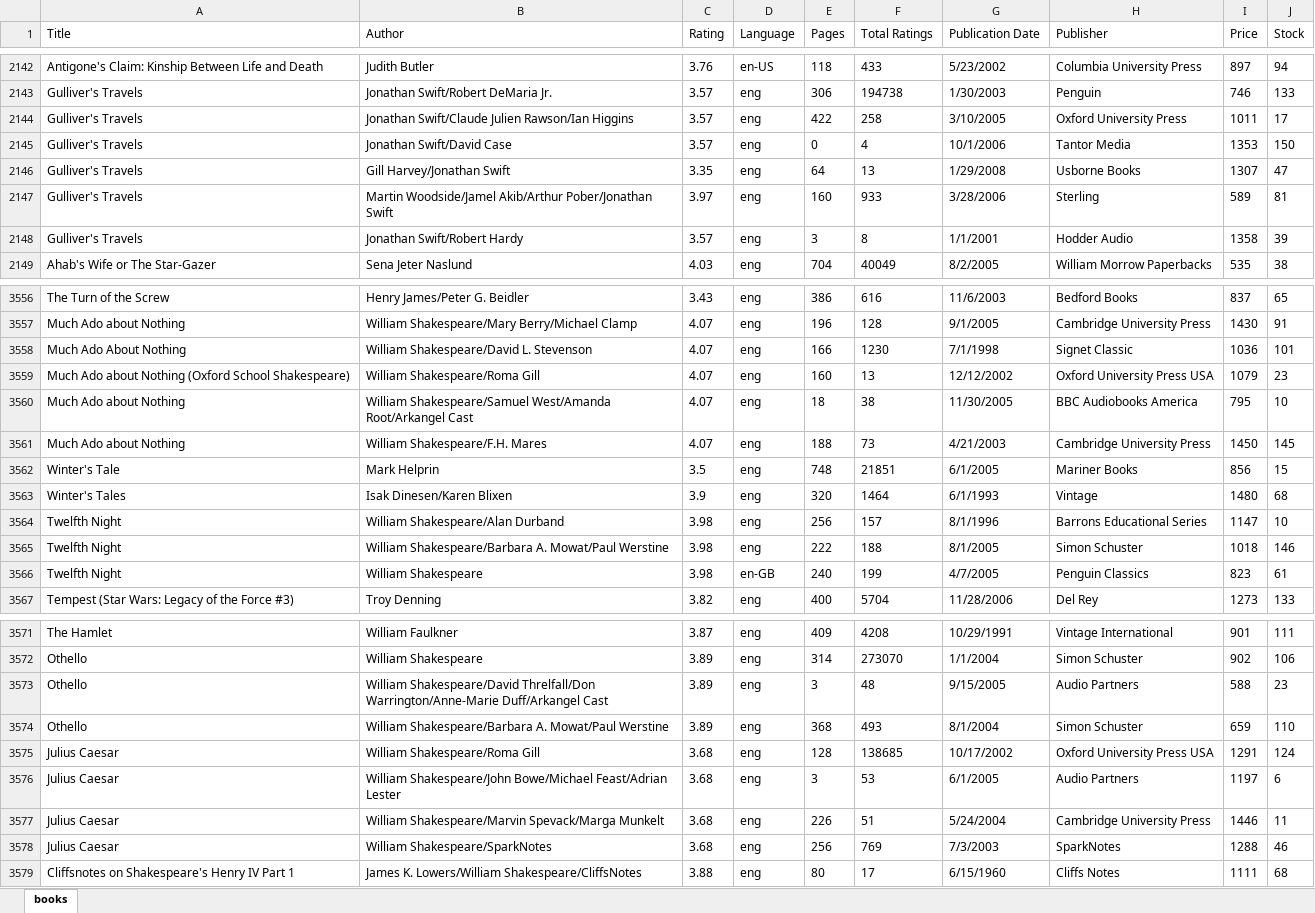
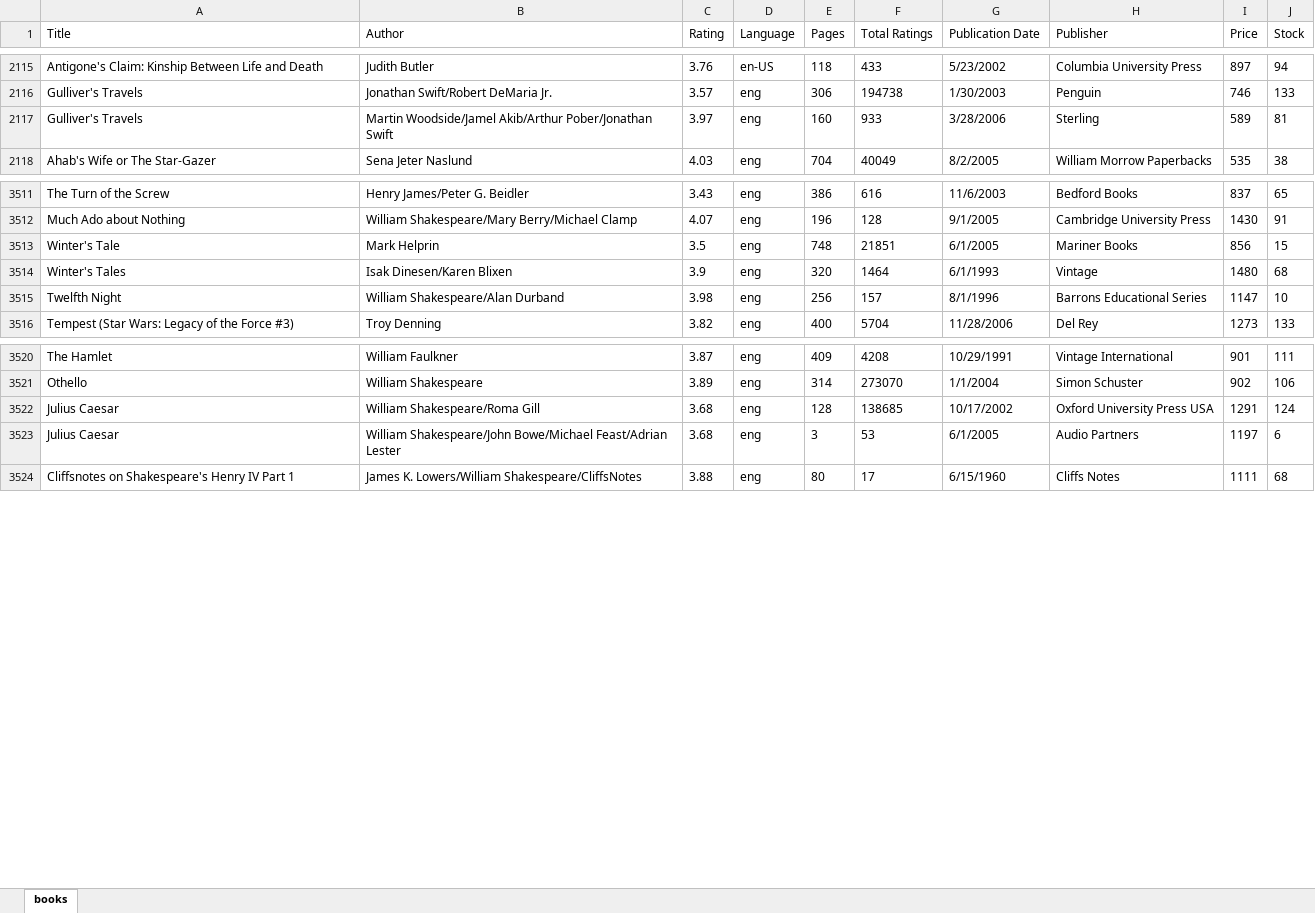
Before and after one commit to AvishrantsSh/Django_Ecomm, an Excel workbook: data_books.xlsx, sheet books, drawn as a sheet; only a part is shown, gaps mark what is left out; values as stored, in another font and other column widths than the file's, no borders; the diff covers the shown part only; the diff names each change by its address in the sheet, - before the commit and + after, or states it on an @@ line.

```diff
--- a/data_books.xlsx (sheet books)
+++ b/data_books.xlsx (sheet books)
-row 2144: Gulliver's Travels | Jonathan Swift/Claude Julien Rawson/Ian Higgins | 3.57 | eng | 422 | 258 | 3/10/2005 | Oxford University Press | 1011 | 17
-row 2145: Gulliver's Travels | Jonathan Swift/David Case | 3.57 | eng | 0 | 4 | 10/1/2006 | Tantor Media | 1353 | 150
-row 2146: Gulliver's Travels | Gill Harvey/Jonathan Swift | 3.35 | eng | 64 | 13 | 1/29/2008 | Usborne Books | 1307 | 47
-row 2148: Gulliver's Travels | Jonathan Swift/Robert Hardy | 3.57 | eng | 3 | 8 | 1/1/2001 | Hodder Audio | 1358 | 39
-row 3558: Much Ado About Nothing | William Shakespeare/David L. Stevenson | 4.07 | eng | 166 | 1230 | 7/1/1998 | Signet Classic | 1036 | 101
-row 3559: Much Ado about Nothing (Oxford School Shakespeare) | William Shakespeare/Roma Gill | 4.07 | eng | 160 | 13 | 12/12/2002 | Oxford University Press USA | 1079 | 23
-row 3560: Much Ado about Nothing | William Shakespeare/Samuel West/Amanda Root/Arkangel Cast | 4.07 | eng | 18 | 38 | 11/30/2005 | BBC Audiobooks America | 795 | 10
-row 3561: Much Ado about Nothing | William Shakespeare/F.H. Mares | 4.07 | eng | 188 | 73 | 4/21/2003 | Cambridge University Press | 1450 | 145
-row 3565: Twelfth Night | William Shakespeare/Barbara A. Mowat/Paul Werstine | 3.98 | eng | 222 | 188 | 8/1/2005 | Simon Schuster | 1018 | 146
-row 3566: Twelfth Night | William Shakespeare | 3.98 | en-GB | 240 | 199 | 4/7/2005 | Penguin Classics | 823 | 61
-row 3573: Othello | William Shakespeare/David Threlfall/Don Warrington/Anne-Marie Duff/Arkangel Cast | 3.89 | eng | 3 | 48 | 9/15/2005 | Audio Partners | 588 | 23
-row 3574: Othello | William Shakespeare/Barbara A. Mowat/Paul Werstine | 3.89 | eng | 368 | 493 | 8/1/2004 | Simon Schuster | 659 | 110
-row 3577: Julius Caesar | William Shakespeare/Marvin Spevack/Marga Munkelt | 3.68 | eng | 226 | 51 | 5/24/2004 | Cambridge University Press | 1446 | 11
-row 3578: Julius Caesar | William Shakespeare/SparkNotes | 3.68 | eng | 256 | 769 | 7/3/2003 | SparkNotes | 1288 | 46
```
Also changed, not shown: 101 removed rows and 4 edited cells elsewhere in this sheet, 6 other files.
